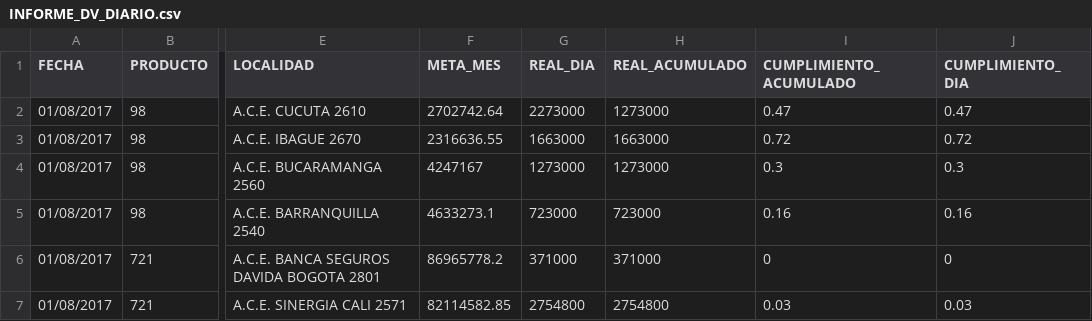
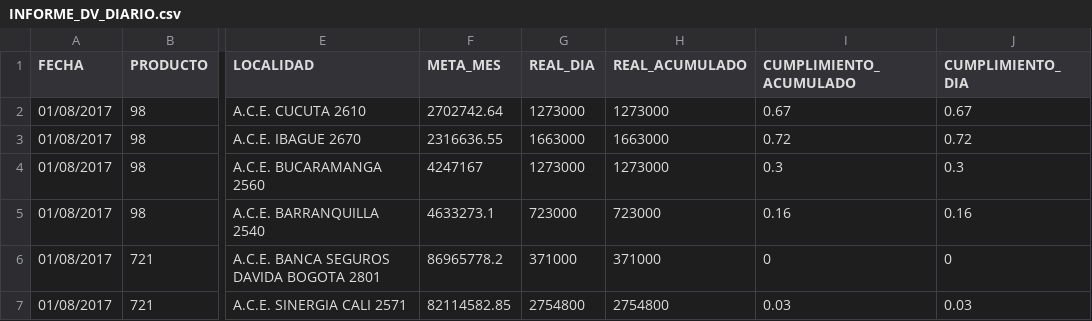
Before and after one commit to nicolasescobar0325/dash1, a CSV file: INFORME_DV_DIARIO.csv, drawn as a sheet; only a part is shown, gaps mark what is left out; the diff names each change by its address in the sheet, - before the commit and + after, or states it on an @@ line.

Commit message:
Update INFORME_DV_DIARIO.csv

```diff
--- a/INFORME_DV_DIARIO.csv
+++ b/INFORME_DV_DIARIO.csv
-G2 (REAL_DIA): 2273000
+G2 (REAL_DIA): 1273000
-I2 (CUMPLIMIENTO_ACUMULADO): 0.47
+I2 (CUMPLIMIENTO_ACUMULADO): 0.67
-J2 (CUMPLIMIENTO_DIA): 0.47
+J2 (CUMPLIMIENTO_DIA): 0.67
```
